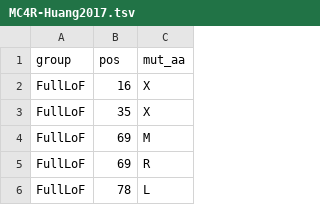
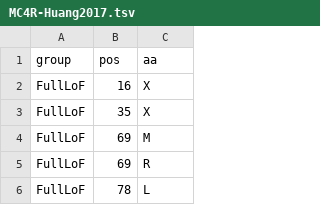
Before and after one commit to octantbio/mc4r-dms, a TSV file: data/annotations/MC4R-Huang2017.tsv, drawn as a sheet; only a part is shown.

Commit message:
annotation file headers

```diff
--- a/data/annotations/MC4R-Huang2017.tsv
+++ b/data/annotations/MC4R-Huang2017.tsv
@@ -1,2 +1,2 @@
-group	pos	mut_aa
+group	pos	aa
 FullLoF	16	X
```
Also changed, not shown: data/annotations/MC4R-Wang2014.tsv.
